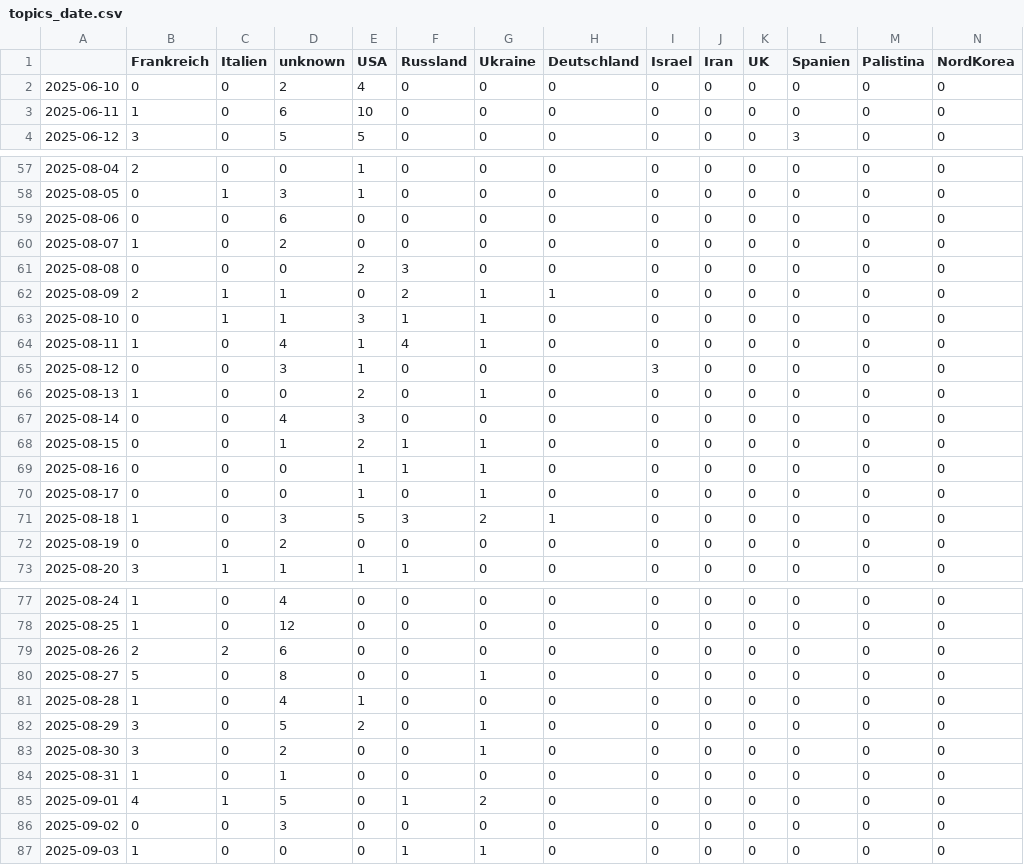
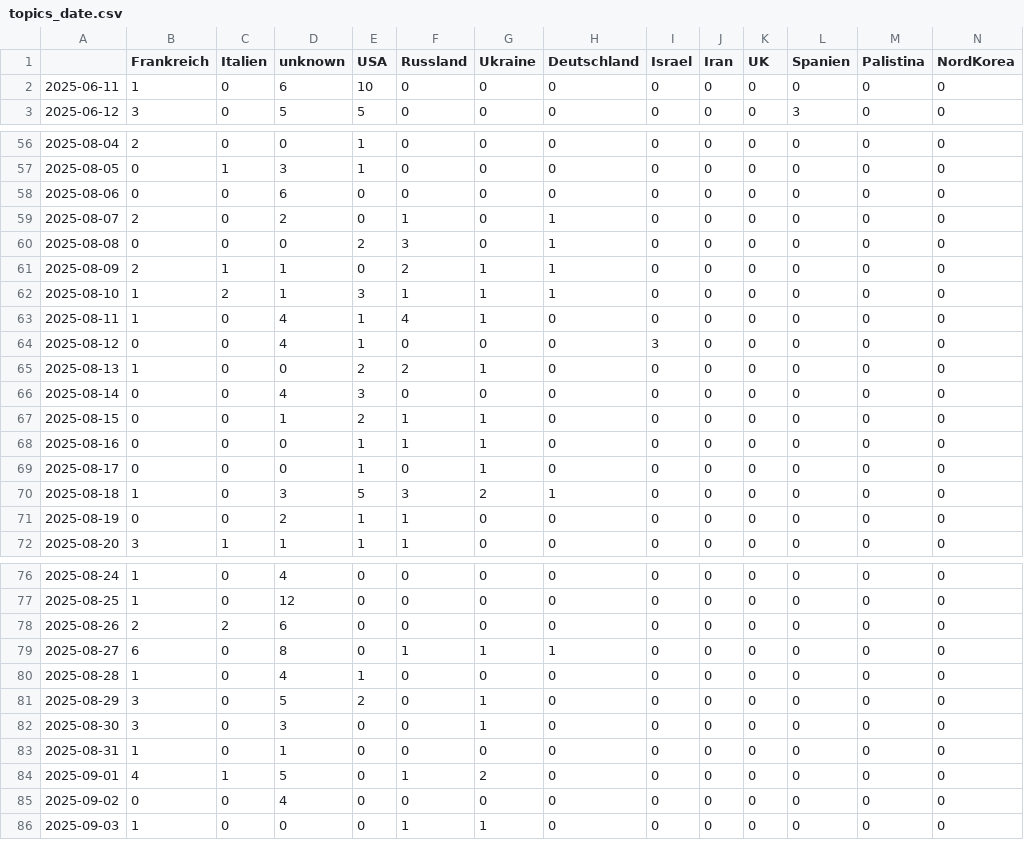
Before and after one commit to pg-ufr-news/gensChuchoter, a CSV file: csv/topics_date.csv, drawn as a sheet; only a part is shown, gaps mark what is left out; removed rows and columns are numbered as before the commit, all else as after; rows hold the shown columns only; the diff names each change by its address in the sheet, - before the commit and + after, or states it on an @@ line.

```diff
--- a/csv/topics_date.csv
+++ b/csv/topics_date.csv
-row 2: 2025-06-10 | 0 | 0 | 2 | 4 | 0 | 0 | 0 | 0 | 0 | 0 | 0 | 0 | 0
-B59 (Frankreich): 1
+B59 (Frankreich): 2
-F59 (Russland): 0
+F59 (Russland): 1
-H59:H60 (Deutschland): 0
+H59:H60 (Deutschland): 1
-B62 (Frankreich): 0
+B62 (Frankreich): 1
-C62 (Italien): 1
+C62 (Italien): 2
-H62 (Deutschland): 0
+H62 (Deutschland): 1
-D64 (unknown): 3
+D64 (unknown): 4
-F65 (Russland): 0
+F65 (Russland): 2
-E71 (USA): 0
+E71 (USA): 1
-F71 (Russland): 0
+F71 (Russland): 1
-B79 (Frankreich): 5
+B79 (Frankreich): 6
-F79 (Russland): 0
+F79 (Russland): 1
-H79 (Deutschland): 0
+H79 (Deutschland): 1
-D82 (unknown): 2
+D82 (unknown): 3
-D85 (unknown): 3
+D85 (unknown): 4
```
Also changed, not shown: 8 other files.
